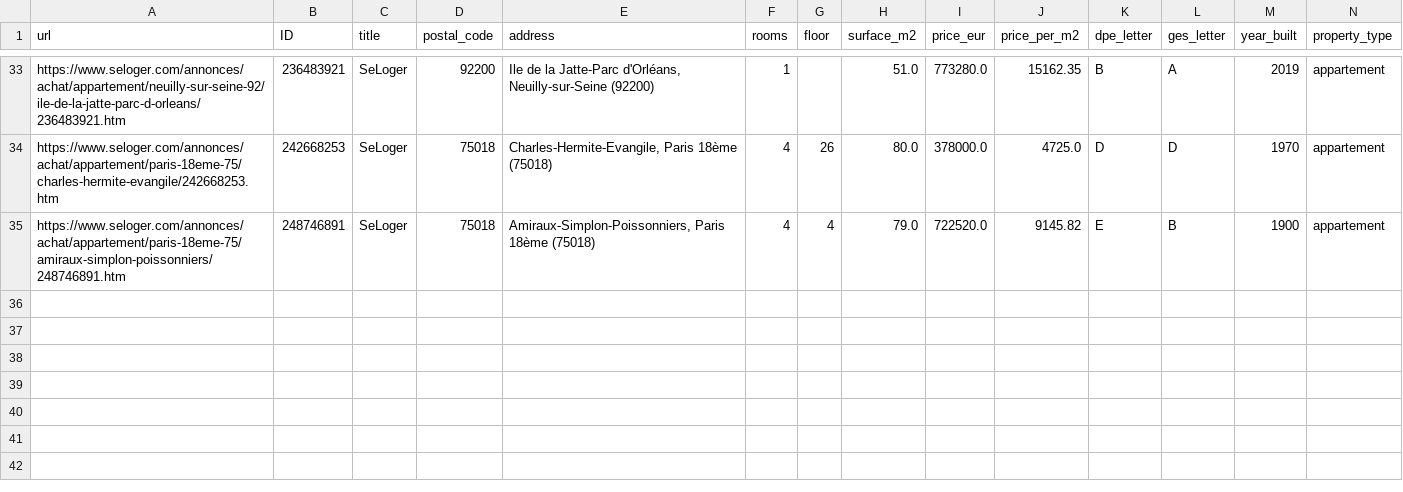
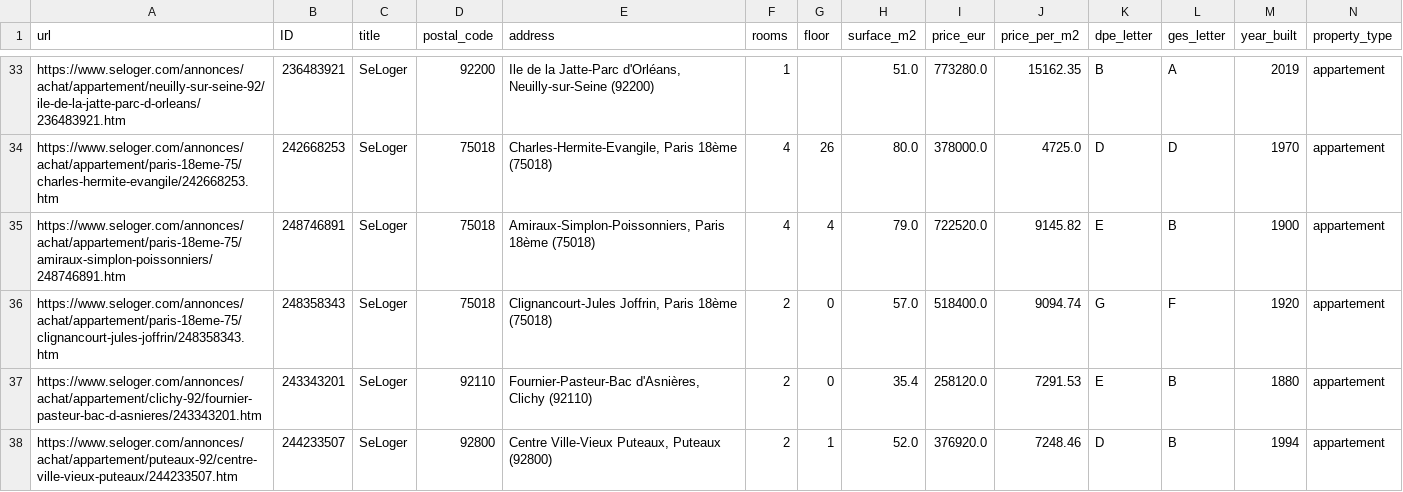
Before and after one commit to MarylineFONTA/PipeLine-Immobilier, a CSV file: data/cleaned_data.csv, drawn as a sheet; only a part is shown, gaps mark what is left out; rows hold the shown columns only; the diff names each change by its address in the sheet, - before the commit and + after, or states it on an @@ line.

```diff
--- a/data/cleaned_data.csv
+++ b/data/cleaned_data.csv
+row 36: https://www.seloger.com/annonces/achat/appartement/paris-18eme-75/clignancourt-jules-joffrin/248358343.htm | 248358343 | SeLoger | 75018 | Clignancourt-Jules Joffrin, Paris 18ème (75018) | 2 | 0 | 57.0 | 518400.0 | 9094.74 | G | F | 1920 | appartement
+row 37: https://www.seloger.com/annonces/achat/appartement/clichy-92/fournier-pasteur-bac-d-asnieres/243343201.htm | 243343201 | SeLoger | 92110 | Fournier-Pasteur-Bac d'Asnières, Clichy (92110) | 2 | 0 | 35.4 | 258120.0 | 7291.53 | E | B | 1880 | appartement
+row 38: https://www.seloger.com/annonces/achat/appartement/puteaux-92/centre-ville-vieux-puteaux/244233507.htm | 244233507 | SeLoger | 92800 | Centre Ville-Vieux Puteaux, Puteaux (92800) | 2 | 1 | 52.0 | 376920.0 | 7248.46 | D | B | 1994 | appartement
```
Also changed, not shown: 2 other files.
